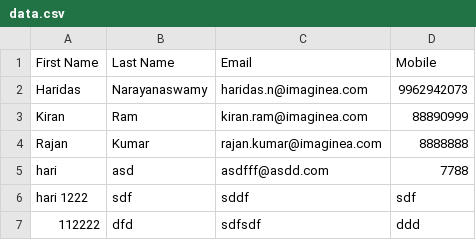
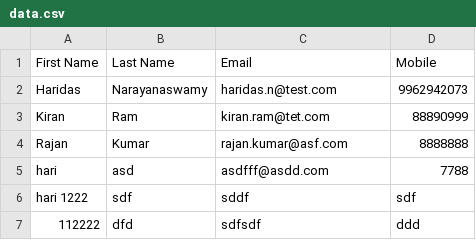
Before and after one commit to haridas/csv-anomaly-detector-cpp, a CSV file: data.csv, drawn as a sheet.

Commit message:
Update data.csv

```diff
--- a/data.csv
+++ b/data.csv
@@ -1,5 +1,5 @@
 First Name,Last Name,Email,Mobile
-Haridas,Narayanaswamy,haridas.n@imaginea.com,9962942073
-Kiran, Ram, kiran.ram@imaginea.com,88890999
-Rajan, Kumar, rajan.kumar@imaginea.com,8888888
+Haridas,Narayanaswamy,haridas.n@test.com,9962942073
+Kiran, Ram, kiran.ram@tet.com,88890999
+Rajan, Kumar, rajan.kumar@asf.com,8888888
 hari  ,  asd   , asdfff@asdd.com,7788
```
